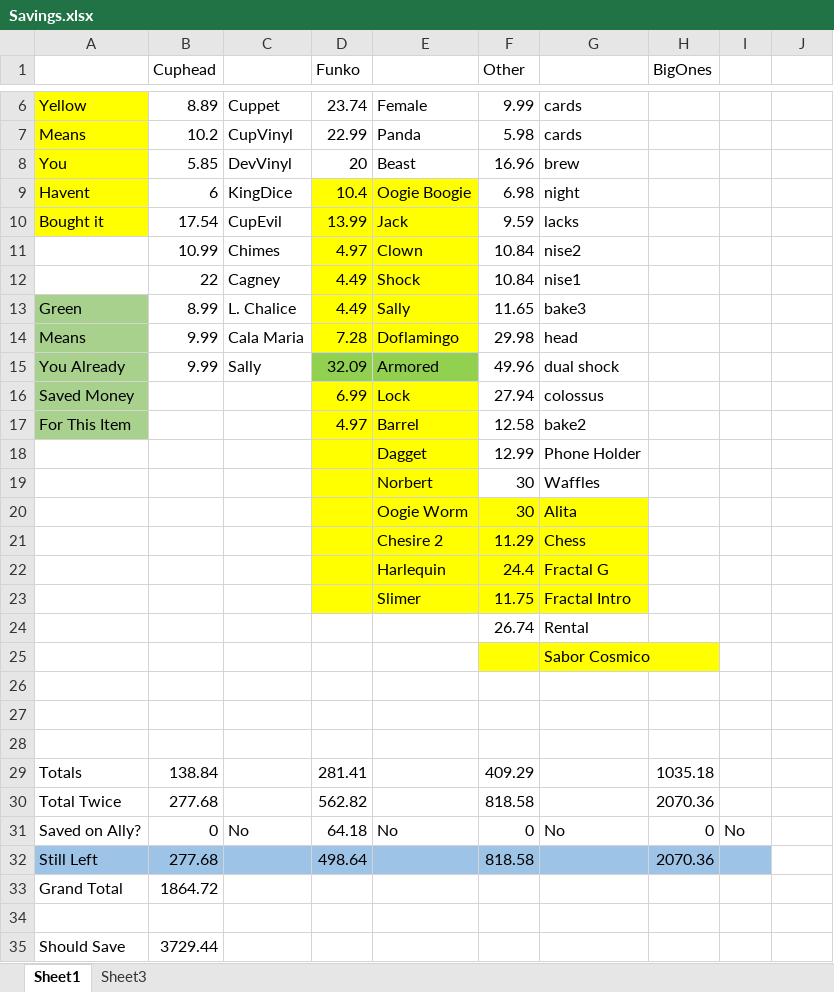
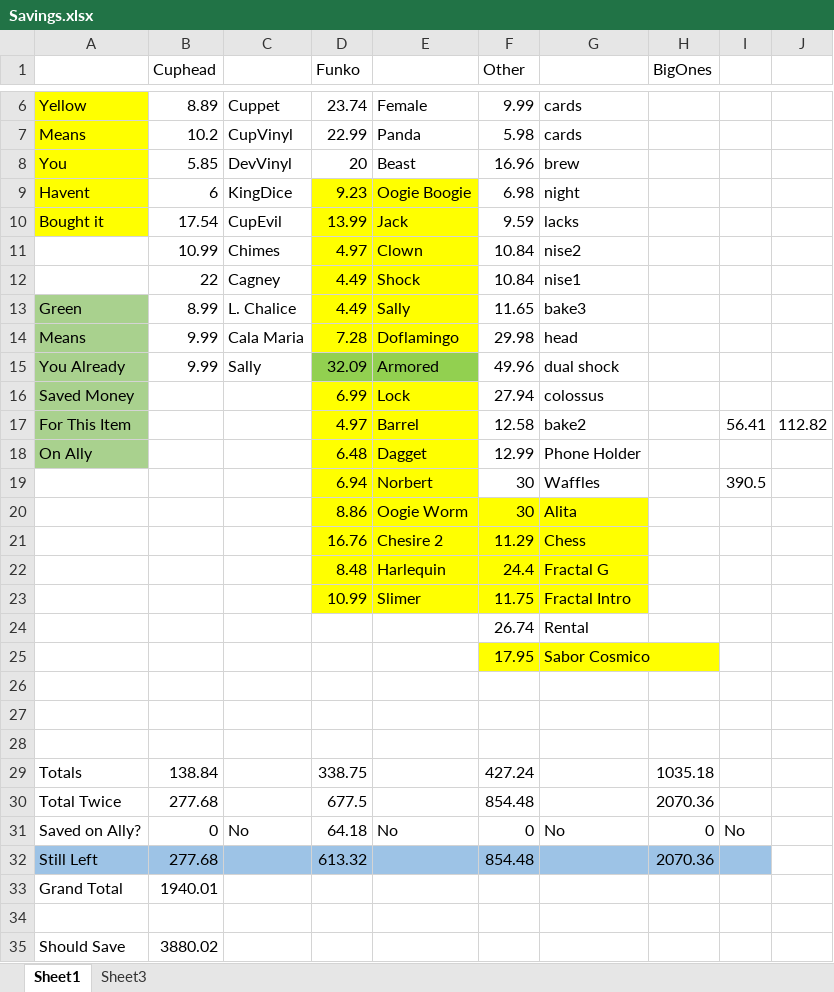
Before and after one commit to RickJacome/CurriculumVitae, an Excel workbook: Savings.xlsx, sheet Sheet1, drawn as a sheet; only a part is shown, gaps mark what is left out; values as stored, in another font and other column widths than the file's, no borders; the diff names each change by its address in the sheet, - before the commit and + after, or states it on an @@ line.

Commit message:
Update Savings.xlsx

```diff
--- a/Savings.xlsx (sheet Sheet1)
+++ b/Savings.xlsx (sheet Sheet1)
-D9 (Funko): 10.4
+D9 (Funko): 9.23
-I17: (empty)
+I17: 56.41
-J17: (empty)
+J17: 112.82
-A18: (empty)
+A18: On Ally
-A18 fill: none
+A18 fill: #A9D18E
-D18 (Funko): (empty)
+D18 (Funko): 6.48
-D19 (Funko): (empty)
+D19 (Funko): 6.94
-I19: (empty)
+I19: 390.5
-D20 (Funko): (empty)
+D20 (Funko): 8.86
-D21 (Funko): (empty)
+D21 (Funko): 16.76
-D22 (Funko): (empty)
+D22 (Funko): 8.48
-D23 (Funko): (empty)
+D23 (Funko): 10.99
-F25 (Other): (empty)
+F25 (Other): 17.95
-D29 (Funko): 281.41
+D29 (Funko): 338.75
-F29 (Other): 409.29
+F29 (Other): 427.24
-D30 (Funko): 562.82
+D30 (Funko): 677.5
-F30 (Other): 818.58
+F30 (Other): 854.48
-D32 (Funko): 498.64
+D32 (Funko): 613.32
-F32 (Other): 818.58
+F32 (Other): 854.48
-B33 (Cuphead): 1864.72
+B33 (Cuphead): 1940.01
-B35 (Cuphead): 3729.44
+B35 (Cuphead): 3880.02
```
